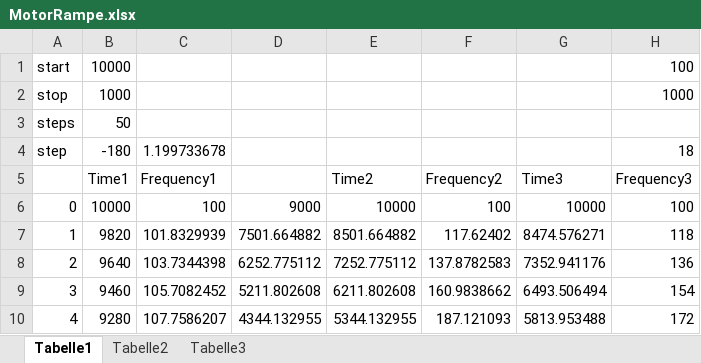
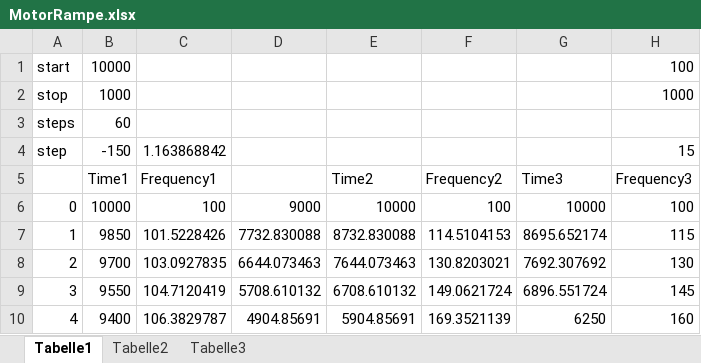
Before and after one commit to Rolloke/GUI-Apps, an Excel workbook: Qt/SchrittmotorQt/MotorRampe.xlsx, sheet Tabelle1, drawn as a sheet; only a part is shown; values as stored, in another font and other column widths than the file's, no borders; charts and pictures not drawn; the diff covers the shown part only; the diff names each change by its address in the sheet, - before the commit and + after, or states it on an @@ line.

```diff
--- a/Qt/SchrittmotorQt/MotorRampe.xlsx (sheet Tabelle1)
+++ b/Qt/SchrittmotorQt/MotorRampe.xlsx (sheet Tabelle1)
-B3 (Time1): 50
+B3 (Time1): 60
-B4 (Time1): -180
+B4 (Time1): -150
-C4 (Frequency1): 1.199733678
+C4 (Frequency1): 1.163868842
-H4 (Frequency3): 18
+H4 (Frequency3): 15
-B7 (Time1): 9820
+B7 (Time1): 9850
-C7 (Frequency1): 101.8329939
+C7 (Frequency1): 101.5228426
-D7: 7501.664882
+D7: 7732.830088
-E7 (Time2): 8501.664882
+E7 (Time2): 8732.830088
-F7 (Frequency2): 117.62402
+F7 (Frequency2): 114.5104153
-G7 (Time3): 8474.576271
+G7 (Time3): 8695.652174
-H7 (Frequency3): 118
+H7 (Frequency3): 115
-B8 (Time1): 9640
+B8 (Time1): 9700
-C8 (Frequency1): 103.7344398
+C8 (Frequency1): 103.0927835
-D8: 6252.775112
+D8: 6644.073463
-E8 (Time2): 7252.775112
+E8 (Time2): 7644.073463
-F8 (Frequency2): 137.8782583
+F8 (Frequency2): 130.8203021
-G8 (Time3): 7352.941176
+G8 (Time3): 7692.307692
-H8 (Frequency3): 136
+H8 (Frequency3): 130
-B9 (Time1): 9460
+B9 (Time1): 9550
-C9 (Frequency1): 105.7082452
+C9 (Frequency1): 104.7120419
-D9: 5211.802608
+D9: 5708.610132
-E9 (Time2): 6211.802608
+E9 (Time2): 6708.610132
-F9 (Frequency2): 160.9838662
+F9 (Frequency2): 149.0621724
-G9 (Time3): 6493.506494
+G9 (Time3): 6896.551724
-H9 (Frequency3): 154
+H9 (Frequency3): 145
-B10 (Time1): 9280
+B10 (Time1): 9400
-C10 (Frequency1): 107.7586207
+C10 (Frequency1): 106.3829787
-D10: 4344.132955
+D10: 4904.85691
-E10 (Time2): 5344.132955
+E10 (Time2): 5904.85691
-F10 (Frequency2): 187.121093
+F10 (Frequency2): 169.3521139
-G10 (Time3): 5813.953488
+G10 (Time3): 6250
-H10 (Frequency3): 172
+H10 (Frequency3): 160
```
Also changed, not shown: 6 added rows, 6 removed rows and 262 edited cells elsewhere in this sheet, formulas that keep their value, charts or pictures, 15 other files.
